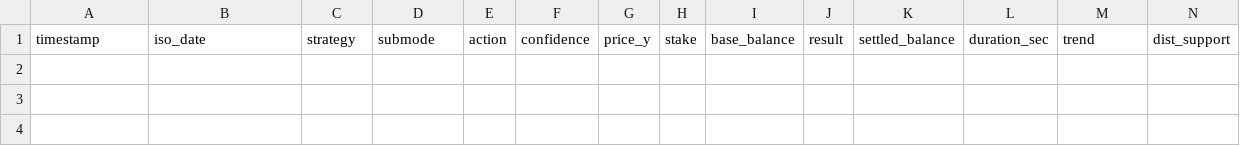
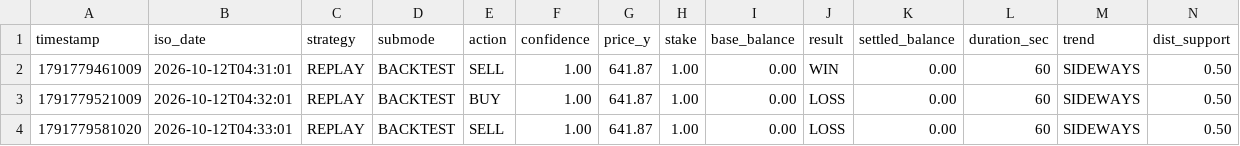
Before and after one commit to Mizaring467/Tradedraw, a CSV file: data/ticks/replay_trades.csv, drawn as a sheet; only a part is shown; rows hold the shown columns only; the diff names each change by its address in the sheet, - before the commit and + after, or states it on an @@ line.

```diff
--- a/data/ticks/replay_trades.csv
+++ b/data/ticks/replay_trades.csv
+row 2: 1791779461009 | 2026-10-12T04:31:01 | REPLAY | BACKTEST | SELL | 1.00 | 641.87 | 1.00 | 0.00 | WIN | 0.00 | 60 | SIDEWAYS | 0.50
+row 3: 1791779521009 | 2026-10-12T04:32:01 | REPLAY | BACKTEST | BUY | 1.00 | 641.87 | 1.00 | 0.00 | LOSS | 0.00 | 60 | SIDEWAYS | 0.50
+row 4: 1791779581020 | 2026-10-12T04:33:01 | REPLAY | BACKTEST | SELL | 1.00 | 641.87 | 1.00 | 0.00 | LOSS | 0.00 | 60 | SIDEWAYS | 0.50
```
Also changed, not shown: 45 other files.
